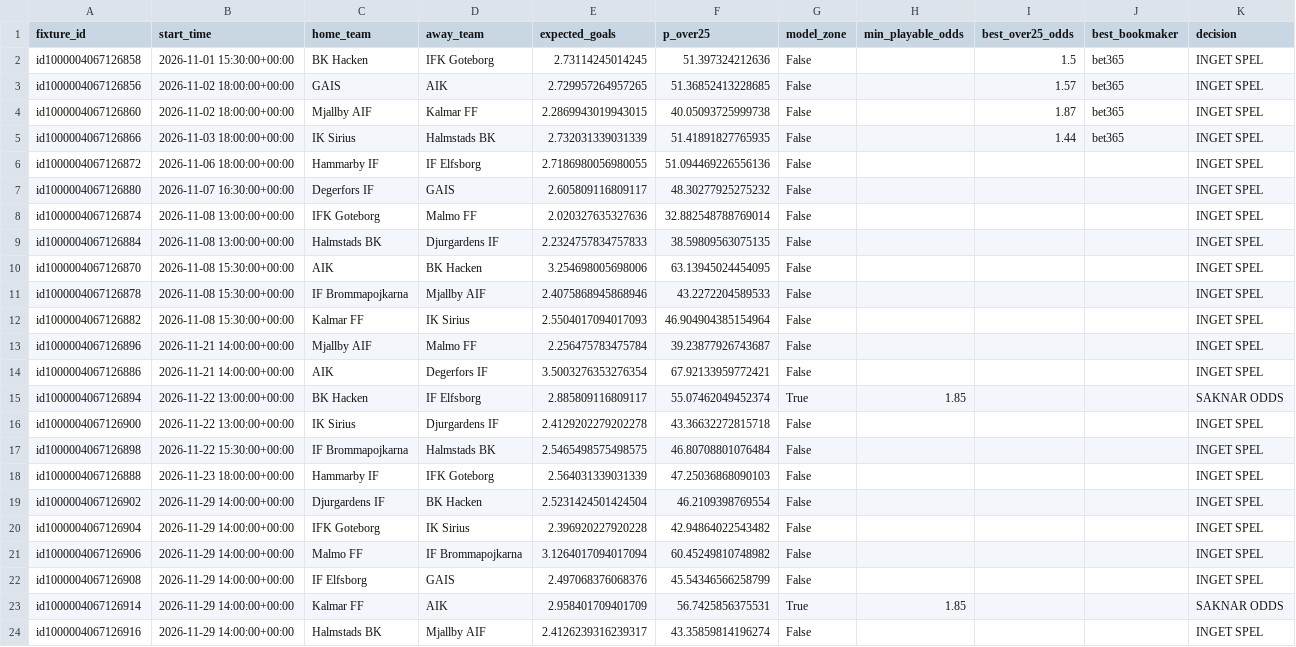
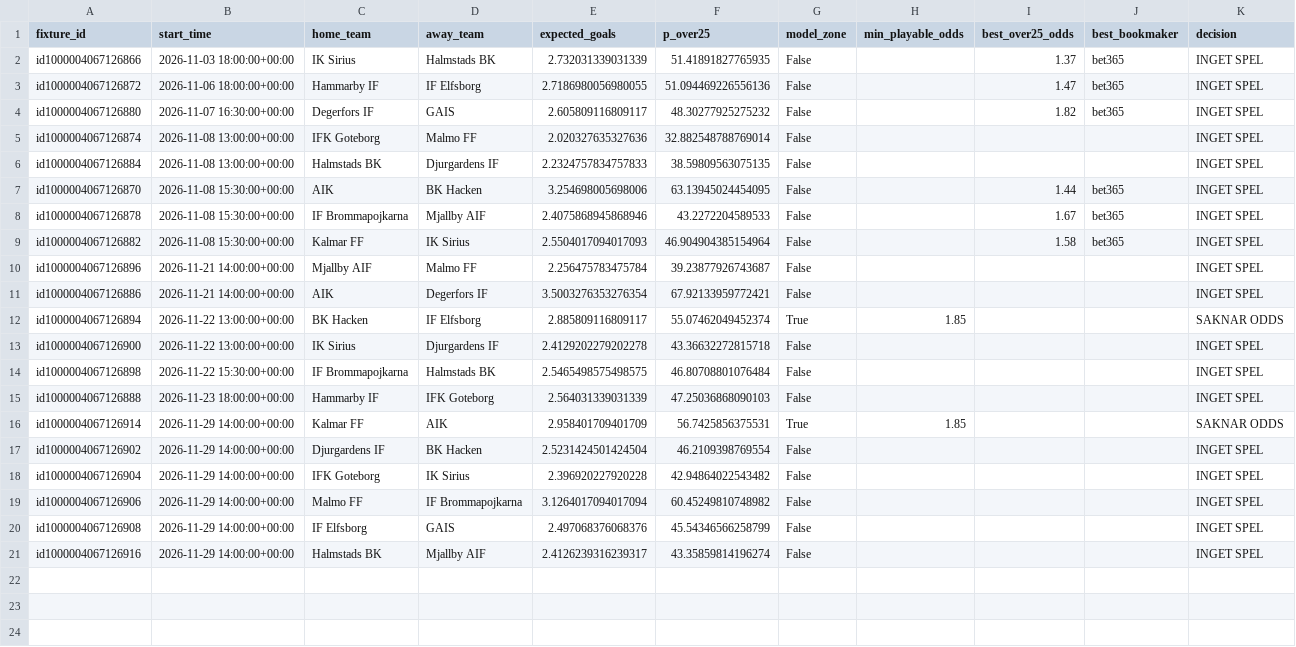
Before and after one commit to sebass80s/allsvenskan-ou25, a CSV file: data/allsvenskan_live_ou25.csv, drawn as a sheet.

```diff
--- a/data/allsvenskan_live_ou25.csv
+++ b/data/allsvenskan_live_ou25.csv
@@ -1,13 +1,10 @@
 fixture_id,start_time,home_team,away_team,expected_goals,p_over25,model_zone,min_playable_odds,best_over25_odds,best_bookmaker,decision
-id1000004067126858,2026-11-01 15:30:00+00:00,BK Hacken,IFK Goteborg,2.73114245014245,51.397324212636,False,,1.5,bet365,INGET SPEL
-id1000004067126856,2026-11-02 18:00:00+00:00,GAIS,AIK,2.729957264957265,51.36852413228685,False,,1.57,bet365,INGET SPEL
-id1000004067126860,2026-11-02 18:00:00+00:00,Mjallby AIF,Kalmar FF,2.2869943019943015,40.05093725999738,False,,1.87,bet365,INGET SPEL
-id1000004067126866,2026-11-03 18:00:00+00:00,IK Sirius,Halmstads BK,2.732031339031339,51.41891827765935,False,,1.44,bet365,INGET SPEL
-id1000004067126872,2026-11-06 18:00:00+00:00,Hammarby IF,IF Elfsborg,2.7186980056980055,51.094469226556136,False,,,,INGET SPEL
-id1000004067126880,2026-11-07 16:30:00+00:00,Degerfors IF,GAIS,2.605809116809117,48.30277925275232,False,,,,INGET SPEL
+id1000004067126866,2026-11-03 18:00:00+00:00,IK Sirius,Halmstads BK,2.732031339031339,51.41891827765935,False,,1.37,bet365,INGET SPEL
+id1000004067126872,2026-11-06 18:00:00+00:00,Hammarby IF,IF Elfsborg,2.7186980056980055,51.094469226556136,False,,1.47,bet365,INGET SPEL
+id1000004067126880,2026-11-07 16:30:00+00:00,Degerfors IF,GAIS,2.605809116809117,48.30277925275232,False,,1.82,bet365,INGET SPEL
 id1000004067126874,2026-11-08 13:00:00+00:00,IFK Goteborg,Malmo FF,2.020327635327636,32.882548788769014,False,,,,INGET SPEL
 id1000004067126884,2026-11-08 13:00:00+00:00,Halmstads BK,Djurgardens IF,2.2324757834757833,38.59809563075135,False,,,,INGET SPEL
-id1000004067126870,2026-11-08 15:30:00+00:00,AIK,BK Hacken,3.254698005698006,63.13945024454095,False,,,,INGET SPEL
-id1000004067126878,2026-11-08 15:30:00+00:00,IF Brommapojkarna,Mjallby AIF,2.4075868945868946,43.2272204589533,False,,,,INGET SPEL
-id1000004067126882,2026-11-08 15:30:00+00:00,Kalmar FF,IK Sirius,2.5504017094017093,46.904904385154964,False,,,,INGET SPEL
+id1000004067126870,2026-11-08 15:30:00+00:00,AIK,BK Hacken,3.254698005698006,63.13945024454095,False,,1.44,bet365,INGET SPEL
+id1000004067126878,2026-11-08 15:30:00+00:00,IF Brommapojkarna,Mjallby AIF,2.4075868945868946,43.2272204589533,False,,1.67,bet365,INGET SPEL
+id1000004067126882,2026-11-08 15:30:00+00:00,Kalmar FF,IK Sirius,2.5504017094017093,46.904904385154964,False,,1.58,bet365,INGET SPEL
 id1000004067126896,2026-11-21 14:00:00+00:00,Mjallby AIF,Malmo FF,2.256475783475784,39.23877926743687,False,,,,INGET SPEL
@@ -18,2 +15,3 @@ id1000004067126898,2026-11-22 15:30:00+00:00,IF Brommapojkarna,Halmstads BK,2.54
 id1000004067126888,2026-11-23 18:00:00+00:00,Hammarby IF,IFK Goteborg,2.564031339031339,47.25036868090103,False,,,,INGET SPEL
+id1000004067126914,2026-11-29 14:00:00+00:00,Kalmar FF,AIK,2.958401709401709,56.7425856375531,True,1.85,,,SAKNAR ODDS
 id1000004067126902,2026-11-29 14:00:00+00:00,Djurgardens IF,BK Hacken,2.5231424501424504,46.2109398769554,False,,,,INGET SPEL
@@ -22,3 +20,2 @@ id1000004067126906,2026-11-29 14:00:00+00:00,Malmo FF,IF Brommapojkarna,3.126401
 id1000004067126908,2026-11-29 14:00:00+00:00,IF Elfsborg,GAIS,2.497068376068376,45.54346566258799,False,,,,INGET SPEL
-id1000004067126914,2026-11-29 14:00:00+00:00,Kalmar FF,AIK,2.958401709401709,56.7425856375531,True,1.85,,,SAKNAR ODDS
 id1000004067126916,2026-11-29 14:00:00+00:00,Halmstads BK,Mjallby AIF,2.4126239316239317,43.35859814196274,False,,,,INGET SPEL
```
Also changed, not shown: data/allsvenskan_live_v2_b.csv.
